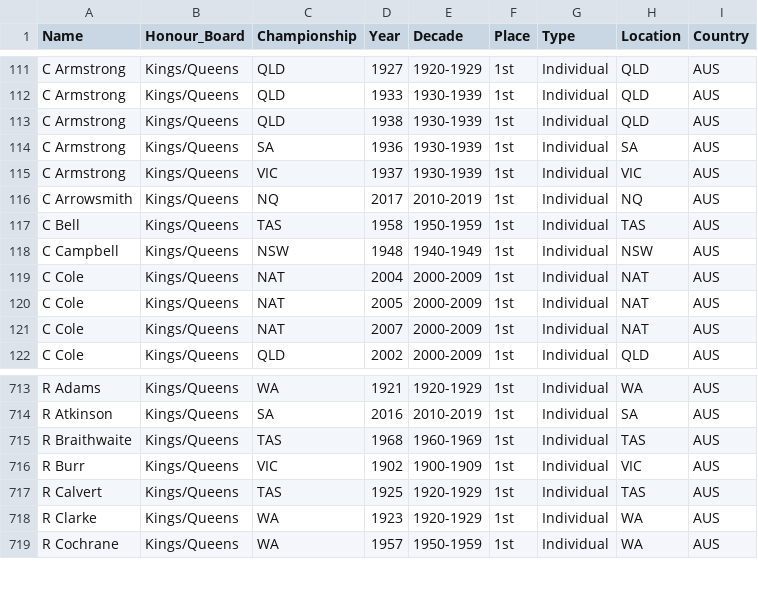
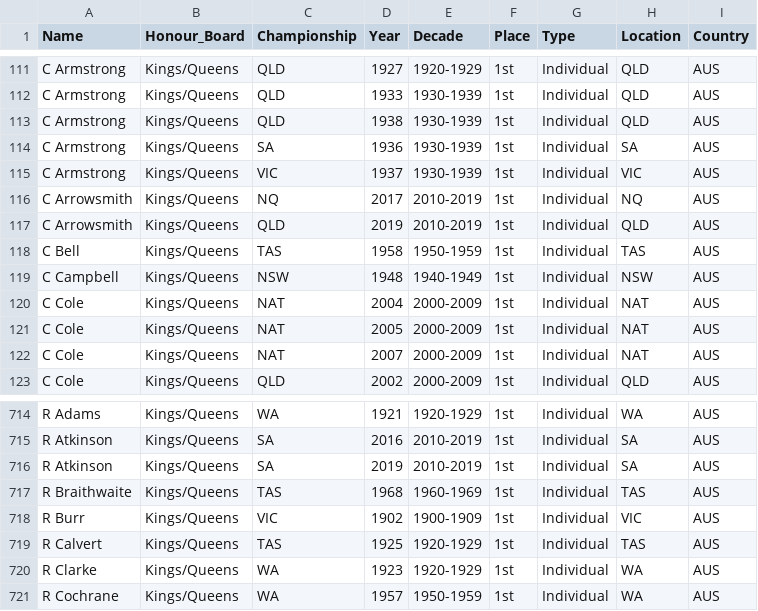
Before and after one commit to Trentham3269/shinyHonourBoard, a CSV file: data/app_data.csv, drawn as a sheet; only a part is shown, gaps mark what is left out; the diff names each change by its address in the sheet, - before the commit and + after, or states it on an @@ line.

Commit message:
Update data for SA and QLD championships

```diff
--- a/data/app_data.csv
+++ b/data/app_data.csv
+row 117: C Arrowsmith | Kings/Queens | QLD | 2019 | 2010-2019 | 1st | Individual | QLD | AUS
+row 716: R Atkinson | Kings/Queens | SA | 2019 | 2010-2019 | 1st | Individual | SA | AUS
```
Also changed, not shown: 1 other file.
